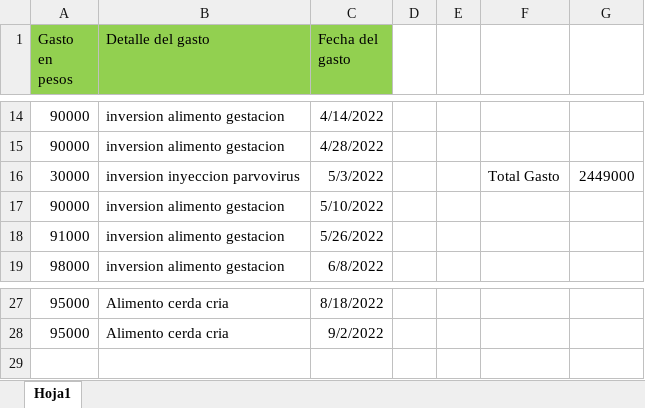
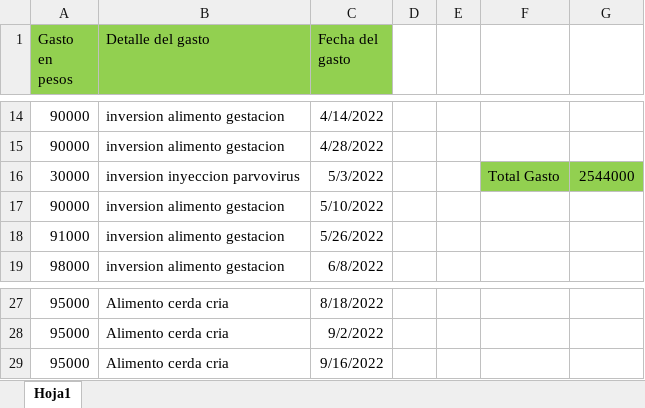
Before and after one commit to ldmo07/Excel-Gastos-Cerdos, an Excel workbook: Gastos.xlsx, sheet Hoja1, drawn as a sheet; only a part is shown, gaps mark what is left out; values as stored, in another font and other column widths than the file's, no borders; table styles not drawn; the diff names each change by its address in the sheet, - before the commit and + after, or states it on an @@ line.

Commit message:
Gastos 16/09/2022

```diff
--- a/Gastos.xlsx (sheet Hoja1)
+++ b/Gastos.xlsx (sheet Hoja1)
-F16:G16 fill: none
+F16:G16 fill: #92D050
-G16: 2449000
+G16: 2544000
+row 29: 95000 | Alimento cerda cria | 9/16/2022
```
